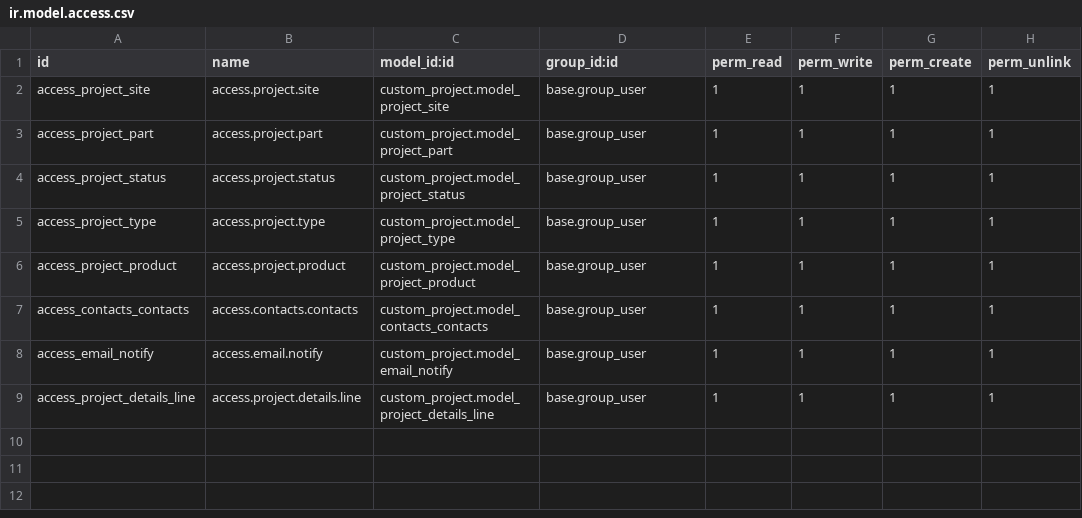
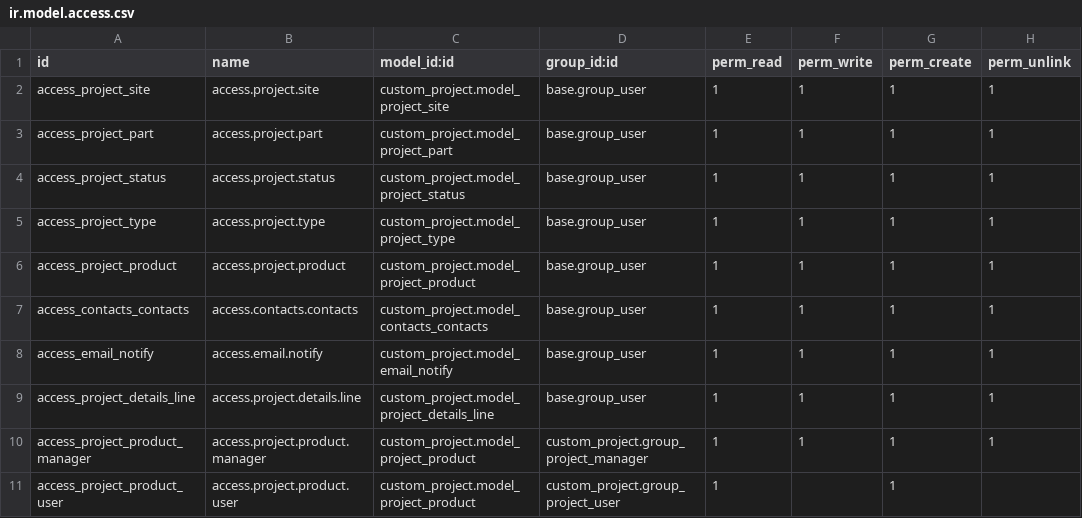
Before and after one commit to RLJO/Ayad_Development, a CSV file: custom_project/security/ir.model.access.csv, drawn as a sheet.

Commit message:
Updating access rights and search view.

```diff
--- a/custom_project/security/ir.model.access.csv
+++ b/custom_project/security/ir.model.access.csv
@@ -9 +9,3 @@ access_email_notify,access.email.notify,custom_project.model_email_notify,base.g
 access_project_details_line,access.project.details.line,custom_project.model_project_details_line,base.group_user,1,1,1,1
+access_project_product_manager,access.project.product.manager,custom_project.model_project_product,custom_project.group_project_manager,1,1,1,1
+access_project_product_user,access.project.product.user,custom_project.model_project_product,custom_project.group_project_user,1,,1,
```
Also changed, not shown: 7 other files.
